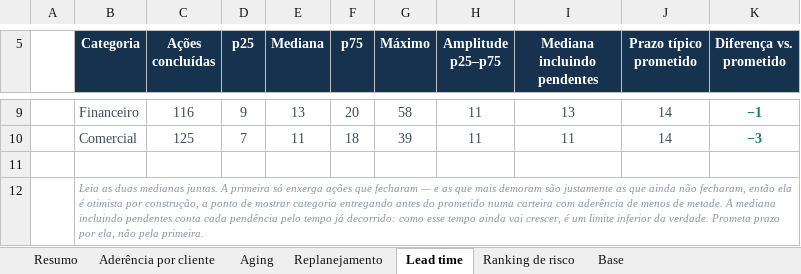
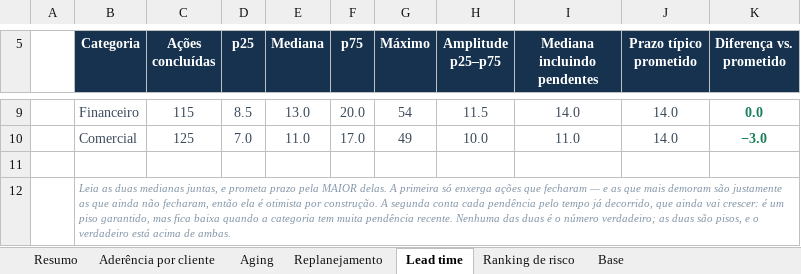
Before and after one commit to bernardoparanhos/painel-aderencia-plano-acao, an Excel workbook: exemplos/relatorio_exemplo.xlsx, sheet Lead time, drawn as a sheet; only a part is shown, gaps mark what is left out; values as stored, in another font and other column widths than the file's, no borders; conditional formats not drawn; the diff covers the shown part only; the diff names each change by its address in the sheet, - before the commit and + after, or states it on an @@ line.

Commit message:
Corrige o aging em degraus e a leitura das duas medianas de lead time
Toda ação nascia na terça-feira da semana da reunião, o que fazia o tempo em
aberto de qualquer pendência ser múltiplo de 7 mais uma constante: a faixa
0-7 tinha média exata de 3,0 dias e a de 8-15, de 10,0. Cada cliente passa a
ter seu dia fixo de reunião na semana, como acontece de verdade.

A nota da aba Lead time mandava prometer prazo pela mediana que inclui as
pendências. Ela pode ficar abaixo da mediana das concluídas quando a
categoria tem muita pendência recente, porque tempo curto de pendência puxa
a mediana para baixo. As duas são pisos e nenhuma domina a outra: a aba
agora manda prometer pela maior das duas.

Colunas de dias com uma casa decimal, para a subtração exibida fechar com as
parcelas exibidas. Licença MIT.

```diff
--- a/exemplos/relatorio_exemplo.xlsx (sheet Lead time)
+++ b/exemplos/relatorio_exemplo.xlsx (sheet Lead time)
-C9 (Ações concluídas): 116
+C9 (Ações concluídas): 115
-D9 (p25): 9
+D9 (p25): 8.5
-E9 (Mediana): 13
+E9 (Mediana): 13.0
-F9 (p75): 20
+F9 (p75): 20.0
-G9 (Máximo): 58
+G9 (Máximo): 54
-H9 (Amplitude p25–p75): 11
+H9 (Amplitude p25–p75): 11.5
-I9 (Mediana incluindo pendentes): 13
+I9 (Mediana incluindo pendentes): 14.0
-J9:J10 (Prazo típico prometido): 14
+J9:J10 (Prazo típico prometido): 14.0
-K9 (Diferença vs. prometido): −1
+K9 (Diferença vs. prometido): 0.0
-D10 (p25): 7
+D10 (p25): 7.0
-E10 (Mediana): 11
+E10 (Mediana): 11.0
-F10 (p75): 18
+F10 (p75): 17.0
-G10 (Máximo): 39
+G10 (Máximo): 49
-H10 (Amplitude p25–p75): 11
+H10 (Amplitude p25–p75): 10.0
-I10 (Mediana incluindo pendentes): 11
+I10 (Mediana incluindo pendentes): 11.0
-K10 (Diferença vs. prometido): −3
+K10 (Diferença vs. prometido): −3.0
-B12 (Categoria): …duas medianas juntas. A primeira só enxerga ações que fecharam — e as que mais demoram são justamente as que ainda não fecharam, então ela é otimista por construção, a ponto de mostrar categoria entregando antes do prometido numa carteira com aderência de menos de metade. A mediana incluindo pendentes conta cada pendência pelo tempo já decorrido: como esse tempo ainda vai crescer, é um limite inferior da verdade. Prometa prazo por ela, não pela primeira.
+B12 (Categoria): …duas medianas juntas, e prometa prazo pela MAIOR delas. A primeira só enxerga ações que fecharam — e as que mais demoram são justamente as que ainda não fecharam, então ela é otimista por construção. A segunda conta cada pendência pelo tempo já decorrido, que ainda vai crescer: é um piso garantido, mas fica baixa quando a categoria tem muita pendência recente. Nenhuma das duas é o número verdadeiro; as duas são pisos, e o verdadeiro está acima de ambas.
```
Also changed, not shown: 27 edited cells and cell formats elsewhere in this sheet, sheet Base, sheet Aging, sheet Ranking de risco, sheet Aderência por cliente, sheet Replanejamento, sheet Resumo, hidden cells, 11 other files.
